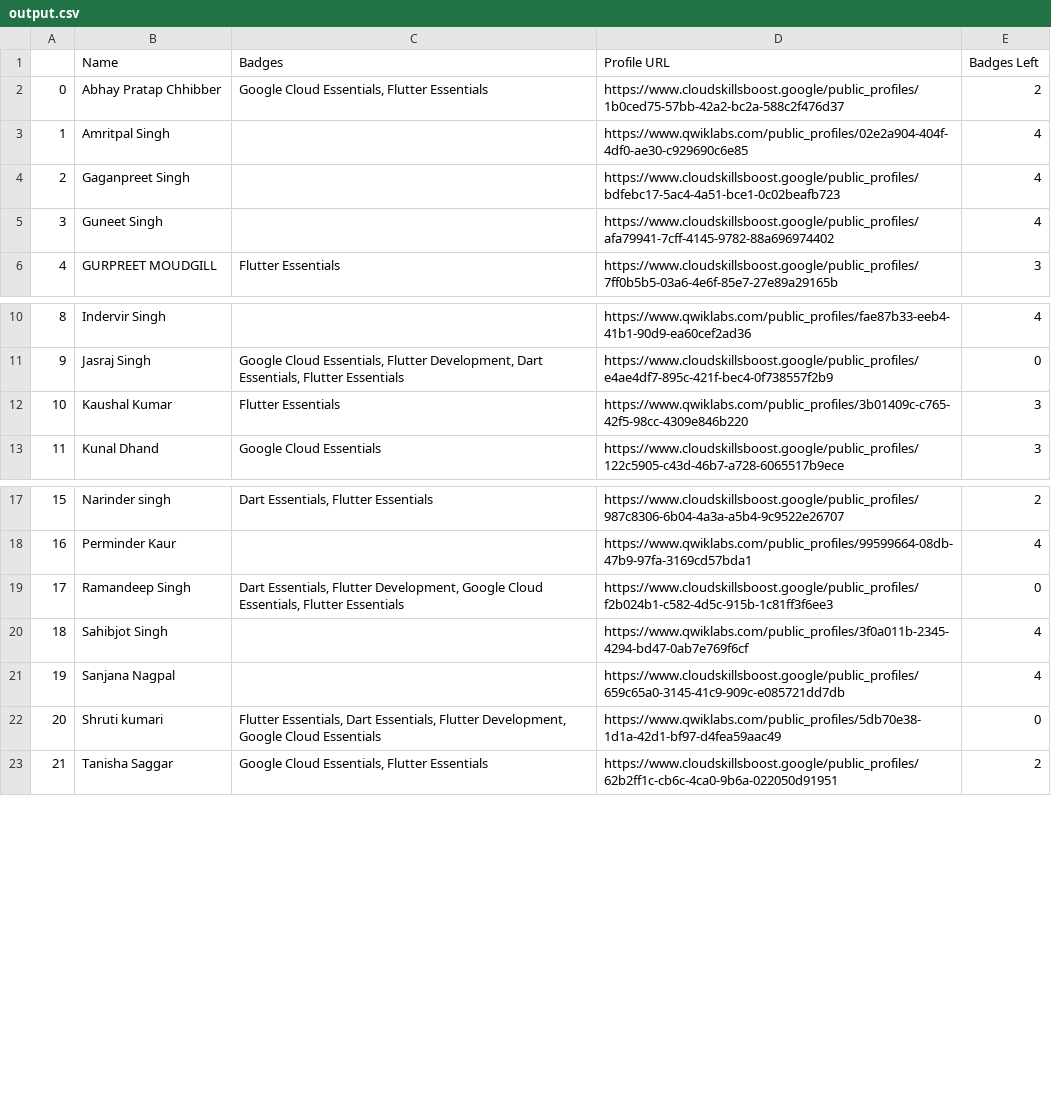
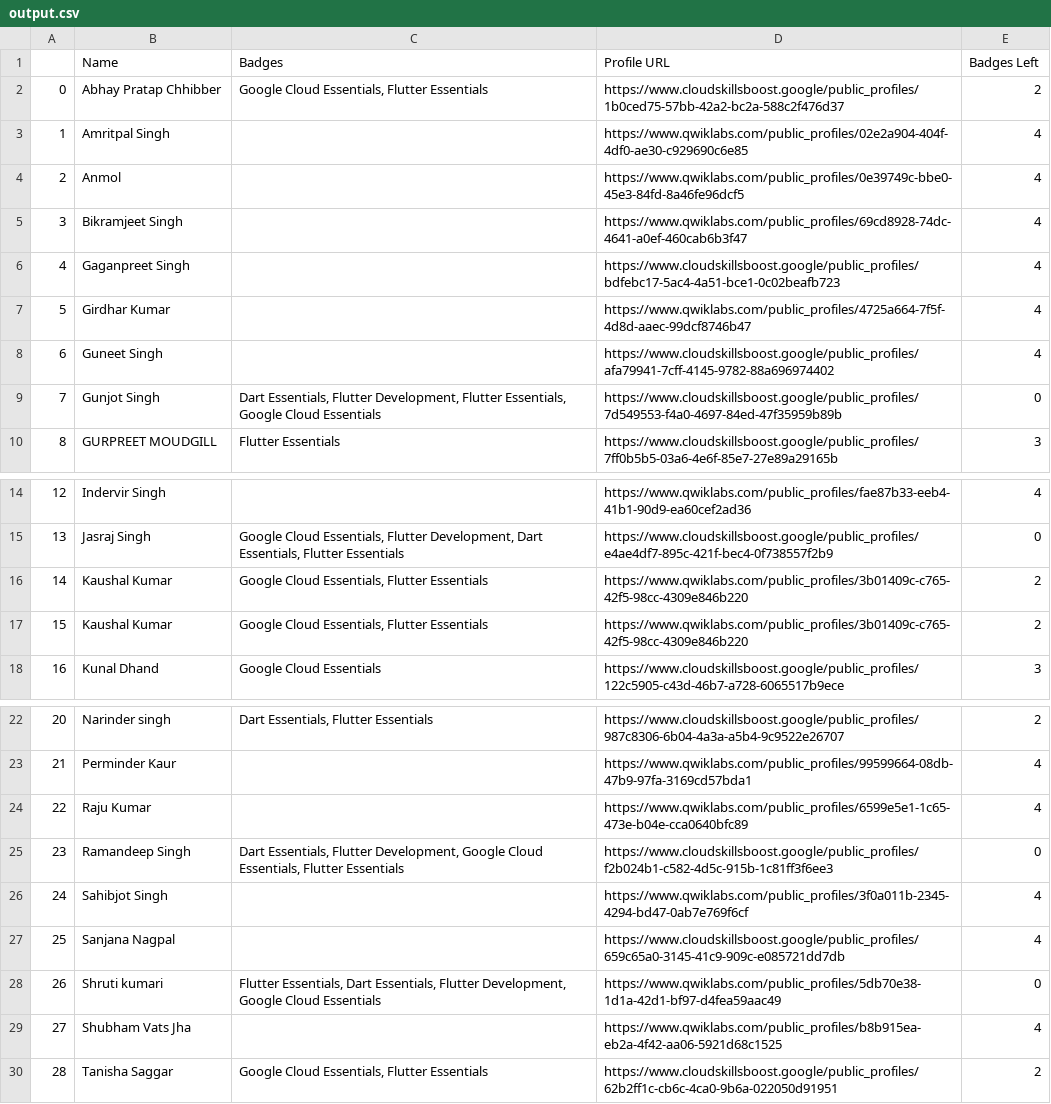
Before and after one commit to HemantSachdeva/google_cloud_profile_scraper, a CSV file: data/output.csv, drawn as a sheet; only a part is shown, gaps mark what is left out; addresses are those after the commit; the diff names each change by its address in the sheet, - before the commit and + after, or states it on an @@ line.

Commit message:
Update badges

```diff
--- a/data/output.csv
+++ b/data/output.csv
+row 4: 2 | Anmol |  | https://www.qwiklabs.com/public_profiles/0e39749c-bbe0-45e3-84fd-8a46fe96dcf5 | 4
+row 5: 3 | Bikramjeet Singh |  | https://www.qwiklabs.com/public_profiles/69cd8928-74dc-4641-a0ef-460cab6b3f47 | 4
@@ column A renumbered from row 6 down @@
+row 7: 5 | Girdhar Kumar |  | https://www.qwiklabs.com/public_profiles/4725a664-7f5f-4d8d-aaec-99dcf8746b47 | 4
+row 9: 7 | Gunjot Singh | Dart Essentials, Flutter Development, Flutter Essentials, Google Cloud Essentials | https://www.cloudskillsboost.google/public_profiles/7d549553-f4a0-4697-84ed-47f35959b89b | 0
-C16 (Badges): Flutter Essentials
+C16 (Badges): Google Cloud Essentials, Flutter Essentials
-E16 (Badges Left): 3
+E16 (Badges Left): 2
+row 17: 15 | Kaushal Kumar | Google Cloud Essentials, Flutter Essentials | https://www.qwiklabs.com/public_profiles/3b01409c-c765-42f5-98cc-4309e846b220 | 2
+row 24: 22 | Raju Kumar |  | https://www.qwiklabs.com/public_profiles/6599e5e1-1c65-473e-b04e-cca0640bfc89 | 4
+row 29: 27 | Shubham Vats Jha |  | https://www.qwiklabs.com/public_profiles/b8b915ea-eb2a-4f42-aa06-5921d68c1525 | 4
```
Also changed, not shown: data/input.csv, 1 other file.
